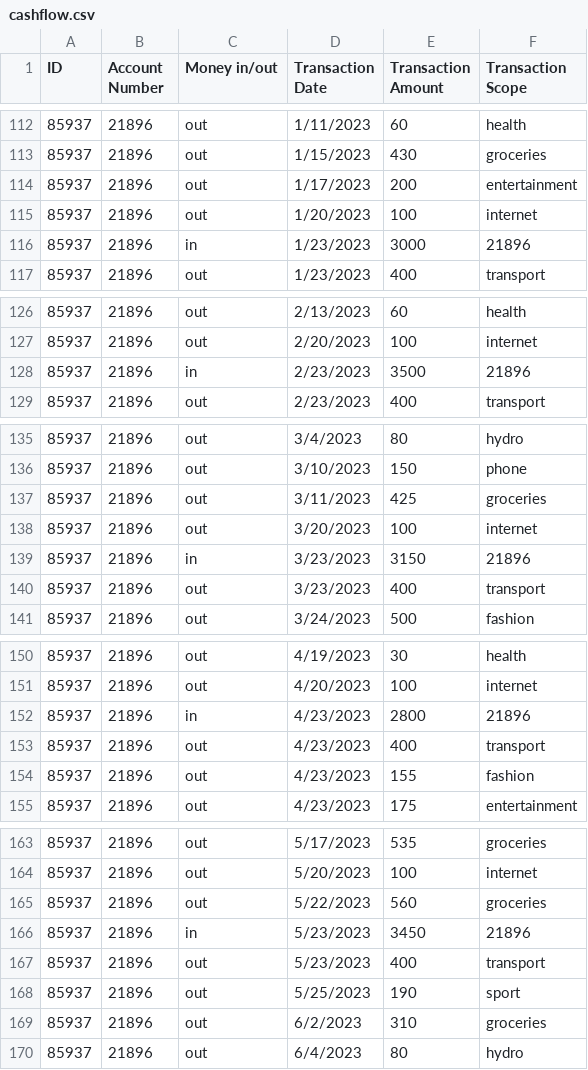
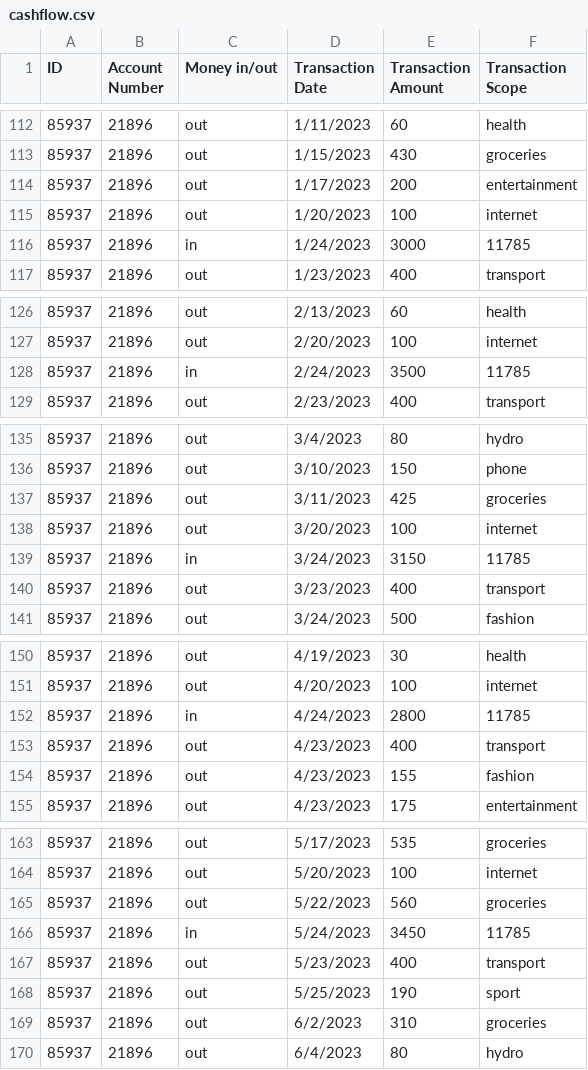
Before and after one commit to Elena5288/PersonalPiggyBank, a CSV file: cashflow.csv, drawn as a sheet; only a part is shown, gaps mark what is left out; the diff covers the shown part only.

```diff
--- a/cashflow.csv
+++ b/cashflow.csv
@@ -115,3 +115,3 @@ ID,Account Number,Money in/out,Transaction Date,Transaction Amount,Transaction S
 85937,21896,out,1/20/2023,100,internet
-85937,21896,in,1/23/2023,3000,21896
+85937,21896,in,1/24/2023,3000,11785
 85937,21896,out,1/23/2023,400,transport
@@ -127,3 +127,3 @@ ID,Account Number,Money in/out,Transaction Date,Transaction Amount,Transaction S
 85937,21896,out,2/20/2023,100,internet
-85937,21896,in,2/23/2023,3500,21896
+85937,21896,in,2/24/2023,3500,11785
 85937,21896,out,2/23/2023,400,transport
@@ -138,3 +138,3 @@ ID,Account Number,Money in/out,Transaction Date,Transaction Amount,Transaction S
 85937,21896,out,3/20/2023,100,internet
-85937,21896,in,3/23/2023,3150,21896
+85937,21896,in,3/24/2023,3150,11785
 85937,21896,out,3/23/2023,400,transport
@@ -151,3 +151,3 @@ ID,Account Number,Money in/out,Transaction Date,Transaction Amount,Transaction S
 85937,21896,out,4/20/2023,100,internet
-85937,21896,in,4/23/2023,2800,21896
+85937,21896,in,4/24/2023,2800,11785
 85937,21896,out,4/23/2023,400,transport
@@ -165,3 +165,3 @@ ID,Account Number,Money in/out,Transaction Date,Transaction Amount,Transaction S
 85937,21896,out,5/22/2023,560,groceries
-85937,21896,in,5/23/2023,3450,21896
+85937,21896,in,5/24/2023,3450,11785
 85937,21896,out,5/23/2023,400,transport
```
Also changed, not shown: 2 added rows, 5 removed rows and 46 edited cells elsewhere in this file, account_info.csv, account_monthly_totals.csv, 3 other files.
